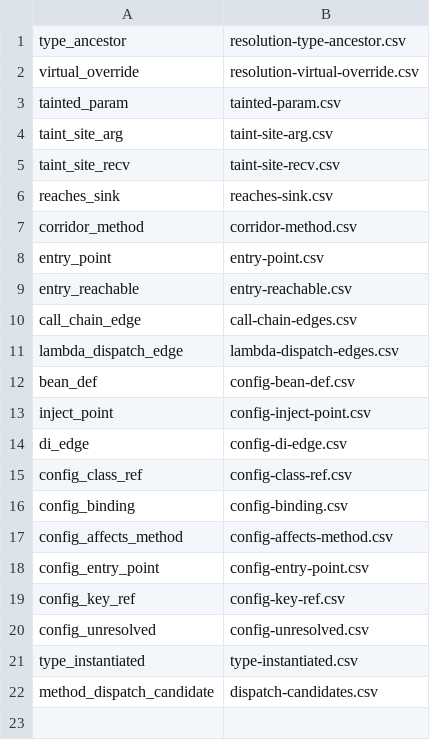
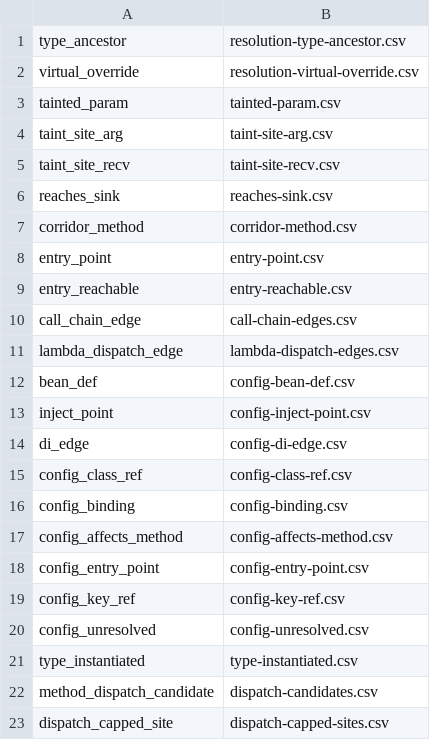
Before and after one commit to AxiomCodeAI/axiomcodegraph, a TSV file: graph/java/souffle/export_manifest.tsv, drawn as a sheet; the diff names each change by its address in the sheet, - before the commit and + after, or states it on an @@ line.

```diff
--- a/graph/java/souffle/export_manifest.tsv
+++ b/graph/java/souffle/export_manifest.tsv
+row 23: dispatch_capped_site | dispatch-capped-sites.csv
```
Also changed, not shown: 11 other files.
